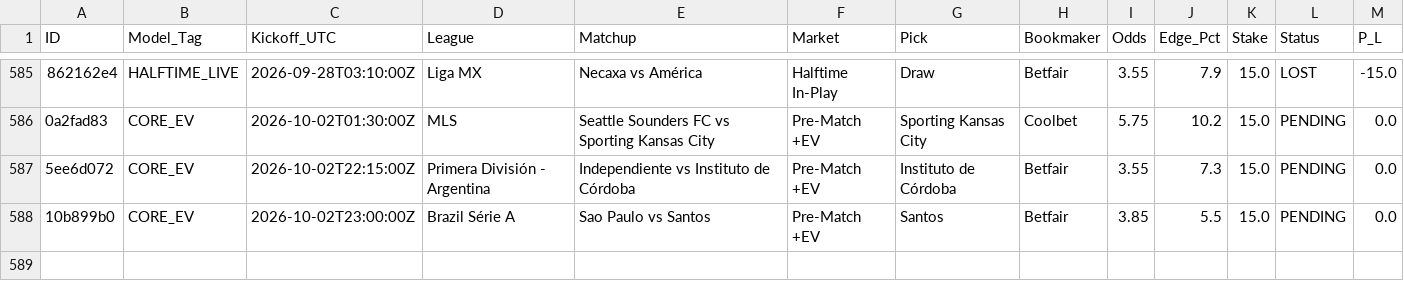
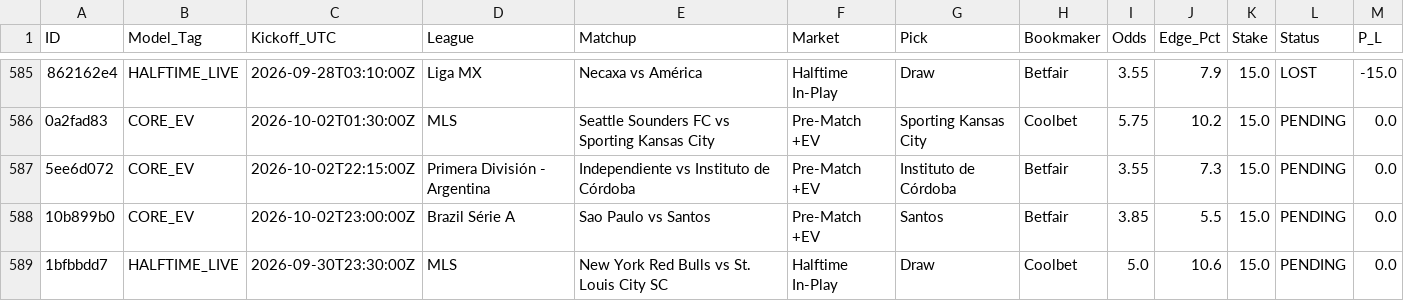
Before and after one commit to Potznit/Ai-terminal, a CSV file: paper_trades.csv, drawn as a sheet; only a part is shown, gaps mark what is left out; the diff names each change by its address in the sheet, - before the commit and + after, or states it on an @@ line.

Commit message:
Automated paper_trades sync [skip ci] [skip railway]

```diff
--- a/paper_trades.csv
+++ b/paper_trades.csv
+row 589: 1bfbbdd7 | HALFTIME_LIVE | 2026-09-30T23:30:00Z | MLS | New York Red Bulls vs St. Louis City SC | Halftime In-Play | Draw | Coolbet | 5.0 | 10.6 | 15.0 | PENDING | 0.0
```
